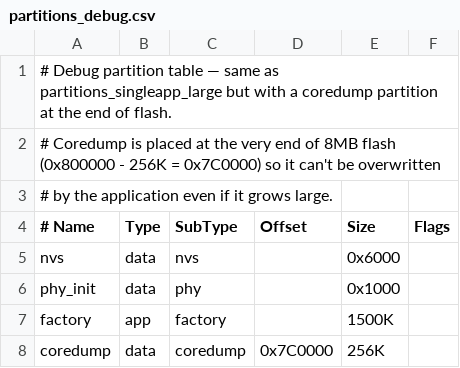
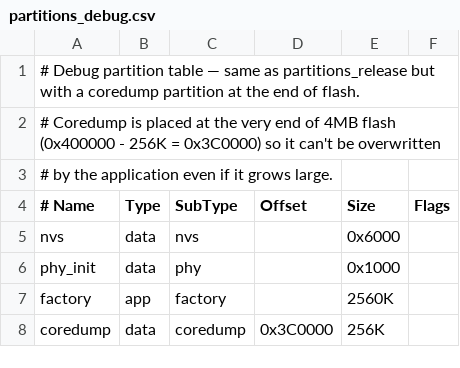
Before and after one commit to CoolNamesAllTaken/adsbee, a CSV file: firmware/adsbee_1090/esp/partitions_debug.csv, drawn as a sheet.

```diff
--- a/firmware/adsbee_1090/esp/partitions_debug.csv
+++ b/firmware/adsbee_1090/esp/partitions_debug.csv
@@ -1,3 +1,3 @@
-# Debug partition table — same as partitions_singleapp_large but with a coredump partition at the end of flash.
-# Coredump is placed at the very end of 8MB flash (0x800000 - 256K = 0x7C0000) so it can't be overwritten
+# Debug partition table — same as partitions_release but with a coredump partition at the end of flash.
+# Coredump is placed at the very end of 4MB flash (0x400000 - 256K = 0x3C0000) so it can't be overwritten
 # by the application even if it grows large.
@@ -6,3 +6,3 @@ nvs,      data, nvs,      ,          0x6000,
 phy_init, data, phy,      ,          0x1000,
-factory,  app,  factory,  ,          1500K,
-coredump, data, coredump, 0x7C0000,  256K,
+factory,  app,  factory,  ,          2560K,
+coredump, data, coredump, 0x3C0000,  256K,
```
Also changed, not shown: 24 other files.
